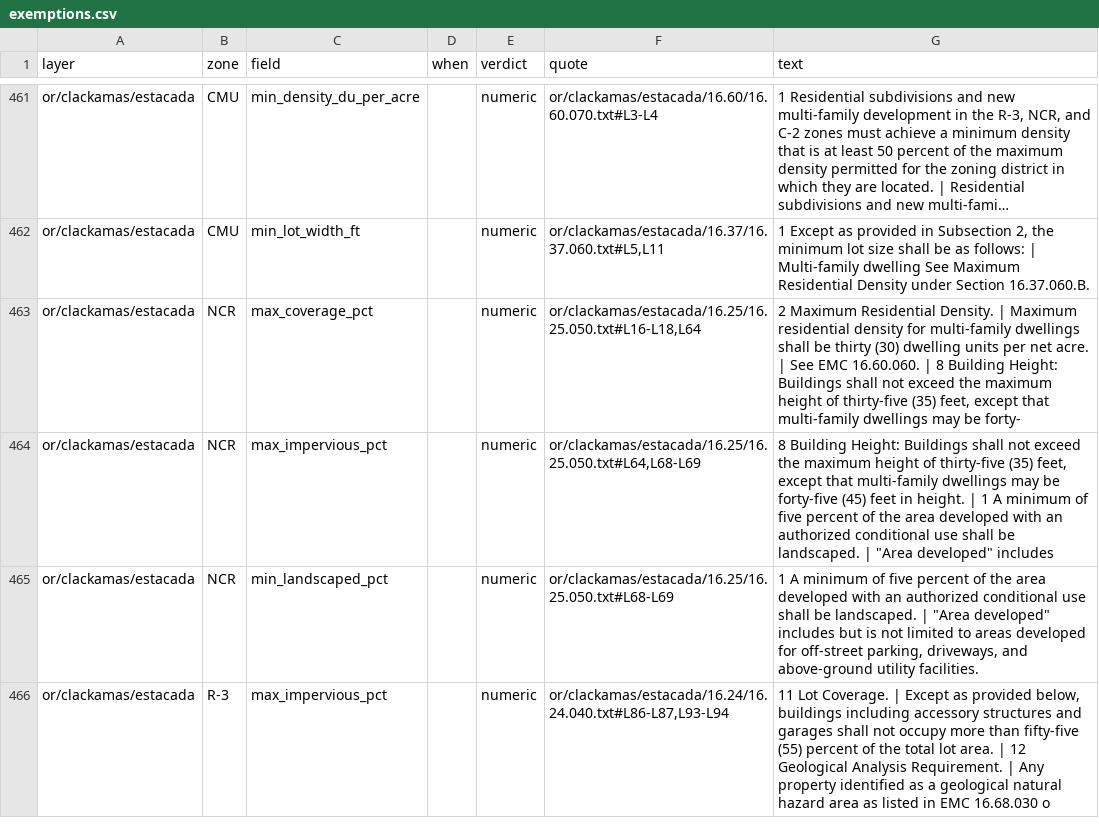
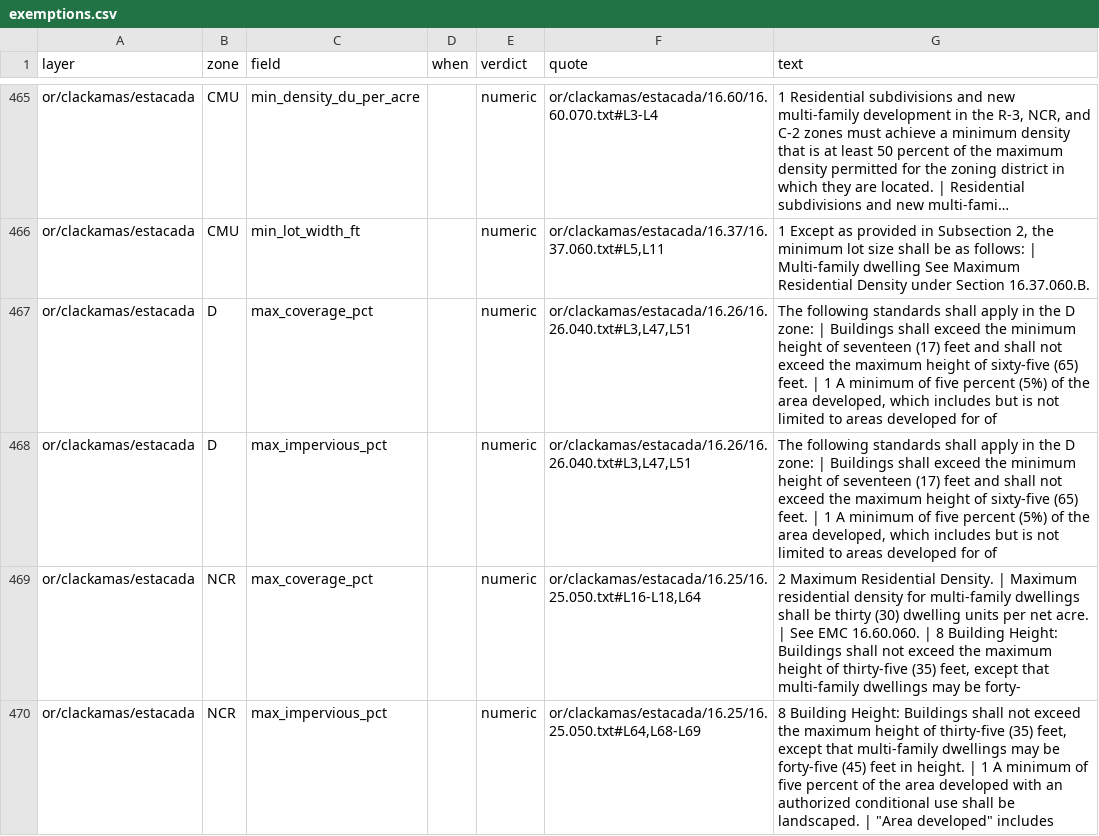
Before and after one commit to hahmlet/vicinitideals, a CSV file: data/flats/exemptions.csv, drawn as a sheet; only a part is shown, gaps mark what is left out; the shorter side is filled out with more unchanged rows; long unchanged cells end in …; the diff covers the shown part only; the diff names each change by its address in the sheet, - before the commit and + after, or states it on an @@ line.

```diff
--- a/data/flats/exemptions.csv
+++ b/data/flats/exemptions.csv
+row 467: or/clackamas/estacada | D | max_coverage_pct |  | numeric | or/clackamas/estacada/16.26/16.26.040.txt#L3,L47,L51 | The following standards shall apply in the D zone: | Buildings shall exceed the minimum height of seventeen (17) feet and shall not exceed the maximum height of sixty-five (65) feet. | 1 A minimum of five percent (5%) of the area developed, which includes but is not limited to areas developed for of
+row 468: or/clackamas/estacada | D | max_impervious_pct |  | numeric | or/clackamas/estacada/16.26/16.26.040.txt#L3,L47,L51 | The following standards shall apply in the D zone: | Buildings shall exceed the minimum height of seventeen (17) feet and shall not exceed the maximum height of sixty-five (65) feet. | 1 A minimum of five percent (5%) of the area developed, which includes but is not limited to areas developed for of
```
Also changed, not shown: 12 added rows elsewhere in this file, 8 other files.
